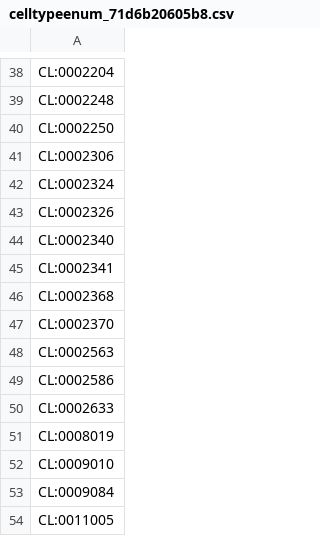
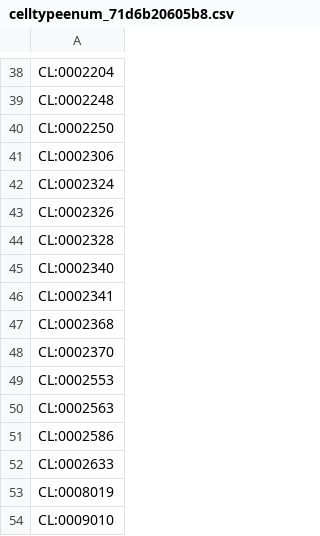
Before and after one commit to monarch-initiative/nams-registry, a CSV file: cache/enums/celltypeenum_71d6b20605b8.csv, drawn as a sheet; only a part is shown, gaps mark what is left out; the shorter side is filled out with more unchanged rows; the diff names each change by its address in the sheet, - before the commit and + after, or states it on an @@ line.

```diff
--- a/cache/enums/celltypeenum_71d6b20605b8.csv
+++ b/cache/enums/celltypeenum_71d6b20605b8.csv
+row 44: CL:0002328
+row 49: CL:0002553
```
Also changed, not shown: cache/cl/terms.csv, 2 other files.
